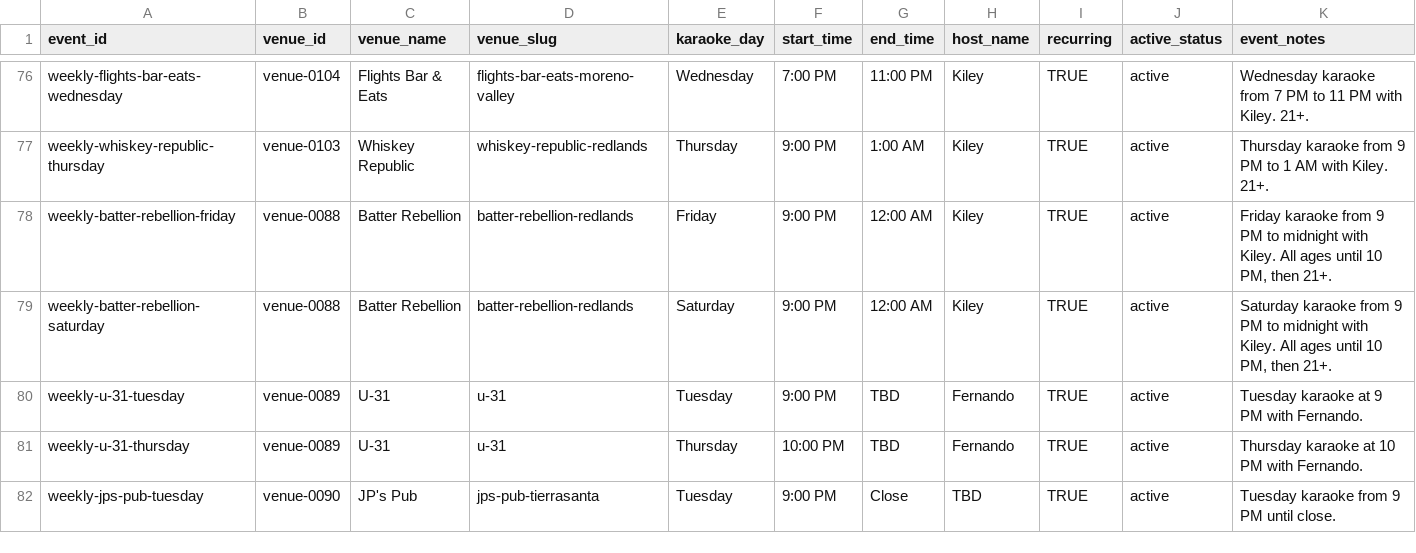
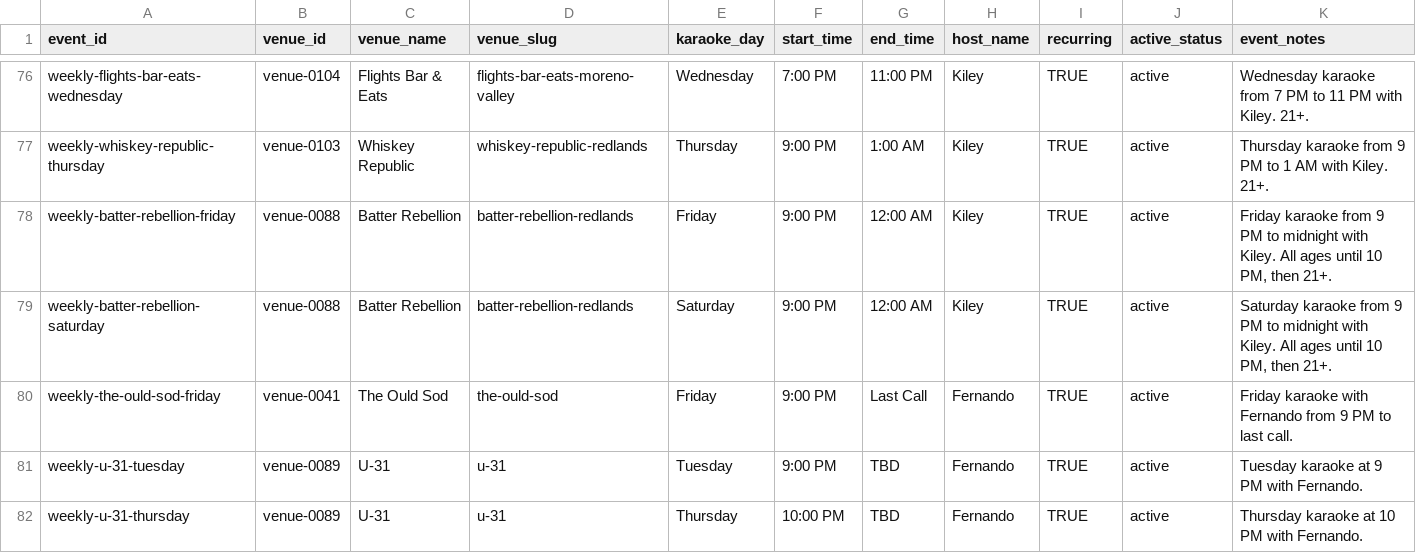
Before and after one commit to whiteinkcreates/singhub, a TSV file: public/data/events_by_night.tsv, drawn as a sheet; only a part is shown, gaps mark what is left out; the shorter side is filled out with more unchanged rows; rows hold the shown columns only; the diff names each change by its address in the sheet, - before the commit and + after, or states it on an @@ line.

```diff
--- a/public/data/events_by_night.tsv
+++ b/public/data/events_by_night.tsv
+row 80: weekly-the-ould-sod-friday | venue-0041 | The Ould Sod | the-ould-sod | Friday | 9:00 PM | Last Call | Fernando | TRUE | active | Friday karaoke with Fernando from 9 PM to last call.
```
Also changed, not shown: public/data/venues.tsv, 3 other files.
